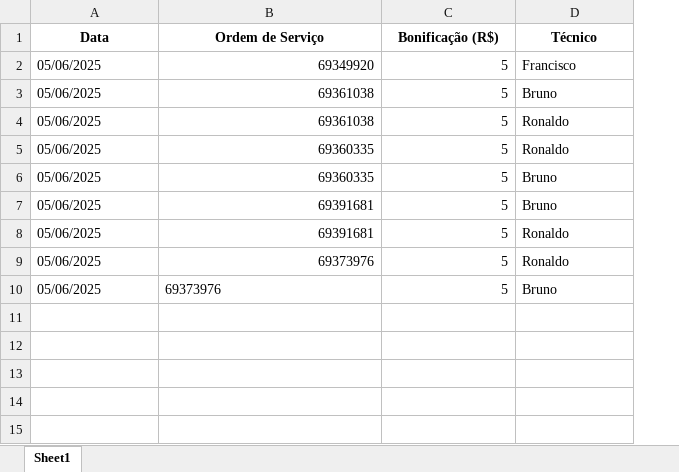
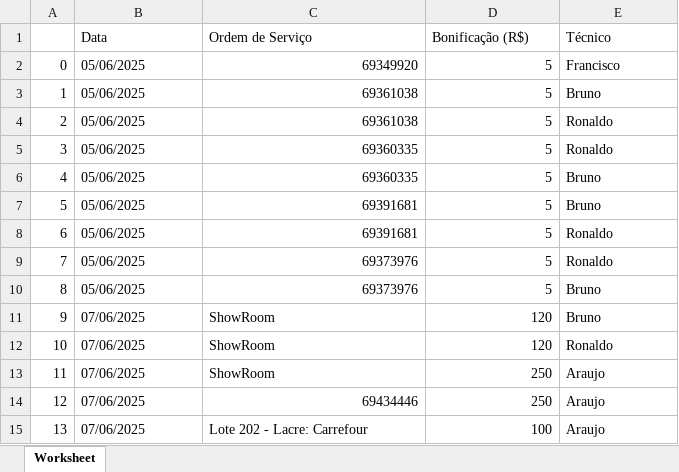
Before and after one commit to fabiodigiorgio/royale-, an Excel workbook: bonificacoes.xlsx, sheet Worksheet, drawn as a sheet; values as stored, in another font and other column widths than the file's, no borders; addresses are those after the commit; the diff names each change by its address in the sheet, - before the commit and + after, or states it on an @@ line.

```diff
--- a/bonificacoes.xlsx (sheet Worksheet)
+++ b/bonificacoes.xlsx (sheet Worksheet)
-sheet tab: Sheet1
+sheet tab: Worksheet
+column A, rows 2-10: 0 | 1 | 2 | 3 | 4 | 5 | 6 | 7 | 8
@@ B1:E1 bold: on → off, alignment: center → left @@
-C10 alignment: left
+C10 alignment: right
+row 11: 9 | 07/06/2025 | ShowRoom | 120 | Bruno
+row 12: 10 | 07/06/2025 | ShowRoom | 120 | Ronaldo
+row 13: 11 | 07/06/2025 | ShowRoom | 250 | Araujo
+row 14: 12 | 07/06/2025 | 69434446 | 250 | Araujo
+row 15: 13 | 07/06/2025 | Lote 202 - Lacre: Carrefour | 100 | Araujo
```
Also changed, not shown: 1 other file.
